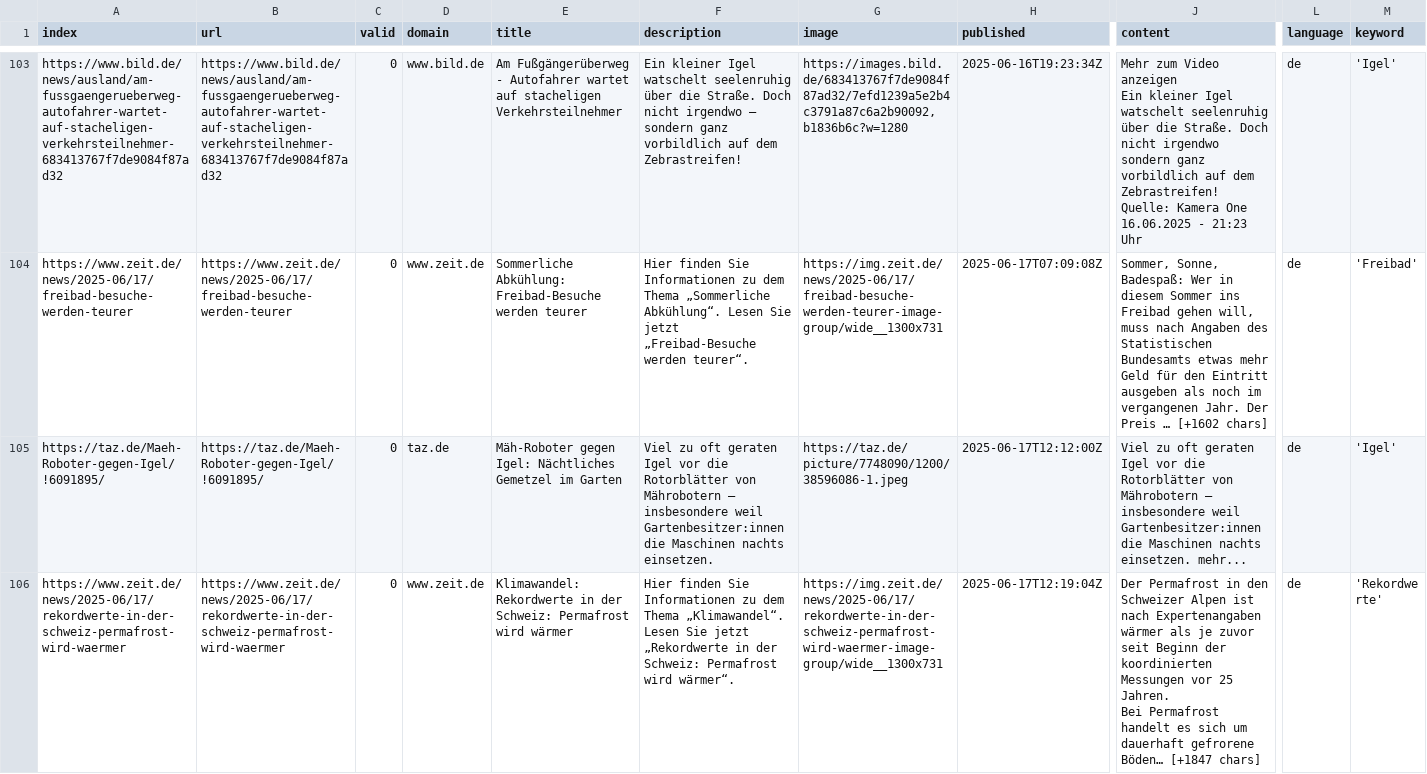
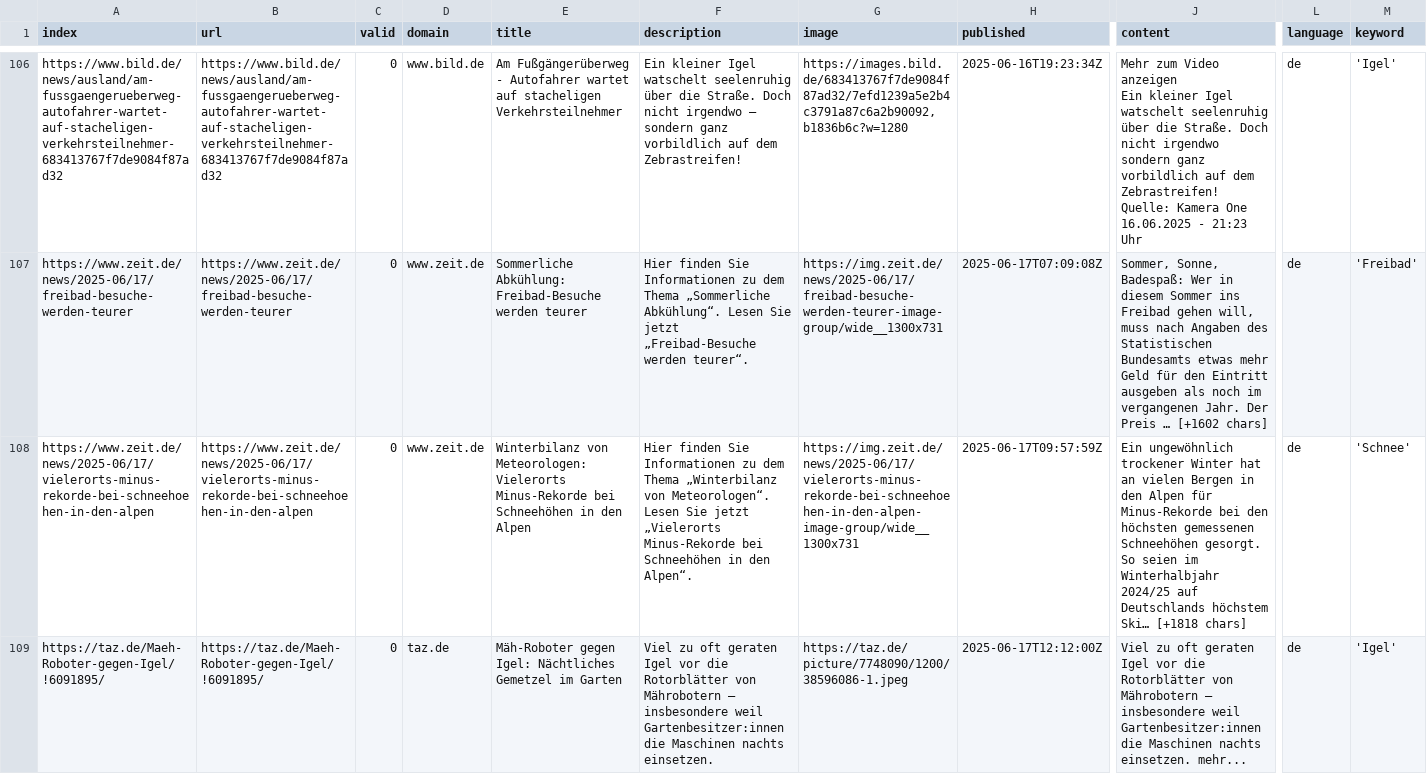
Before and after one commit to magaliekathrin-news/winterIsComing2, a CSV file: csv/news_2025_06.csv, drawn as a sheet; only a part is shown, gaps mark what is left out; the shorter side is filled out with more unchanged rows; rows hold the shown columns only; the diff covers the shown part only; the diff names each change by its address in the sheet, - before the commit and + after, or states it on an @@ line.

```diff
--- a/csv/news_2025_06.csv
+++ b/csv/news_2025_06.csv
+row 108: https://www.zeit.de/news/2025-06/17/vielerorts-minus-rekorde-bei-schneehoehen-in-den-alpen | https://www.zeit.de/news/2025-06/17/vielerorts-minus-rekorde-bei-schneehoehen-in-den-alpen | 0 | www.zeit.de | Winterbilanz von Meteorologen: Vielerorts Minus-Rekorde bei Schneehöhen in den Alpen | Hier finden Sie Informationen zu dem Thema „Winterbilanz von Meteorologen“. Lesen Sie jetzt „Vielerorts Minus-Rekorde bei Schneehöhen in den Alpen“. | https://img.zeit.de/news/2025-06/17/vielerorts-minus-rekorde-bei-schneehoehen-in-den-alpen-image-group/wide__1300x731 | 2025-06-17T09:57:59Z | Ein ungewöhnlich trockener Winter hat an vielen Bergen in den Alpen für Minus-Rekorde bei den höchsten gemessenen Schneehöhen gesorgt. So seien im Winterhalbjahr 2024/25 auf Deutschlands höchstem Ski… [+1818 chars] | de | 'Schnee'
```
Also changed, not shown: 5 added rows and 4 moved rows elsewhere in this file, keywords.csv.
